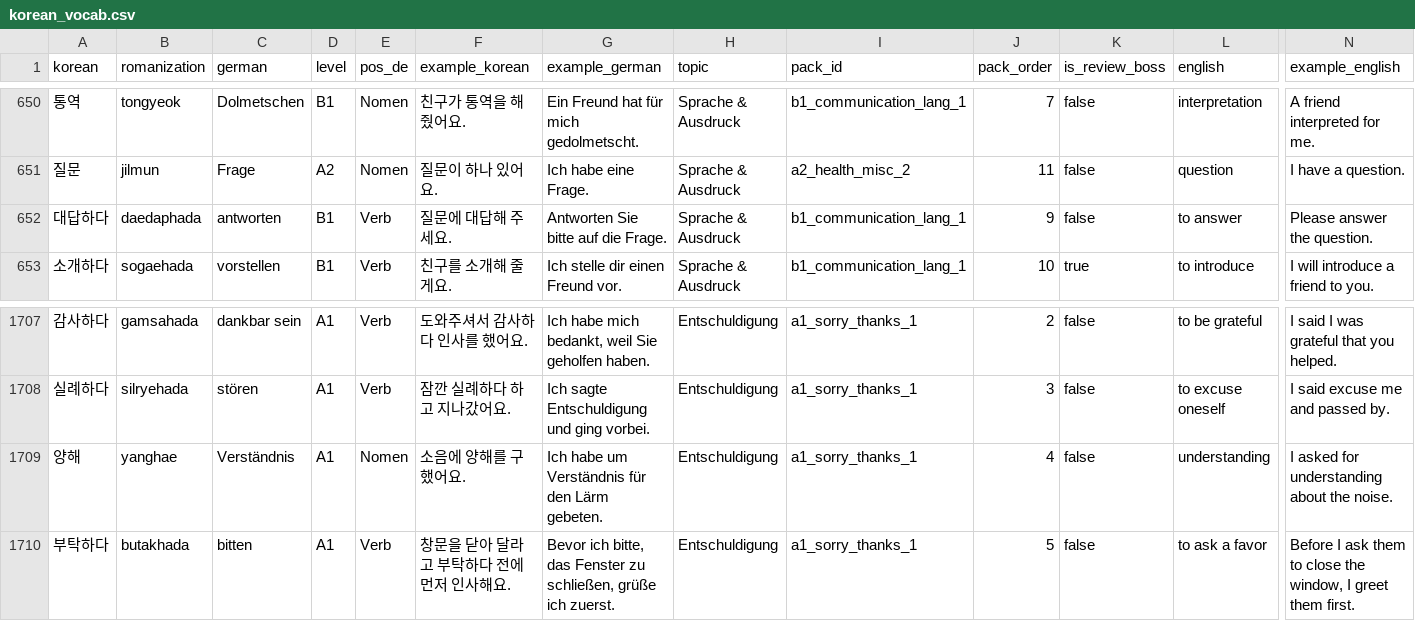
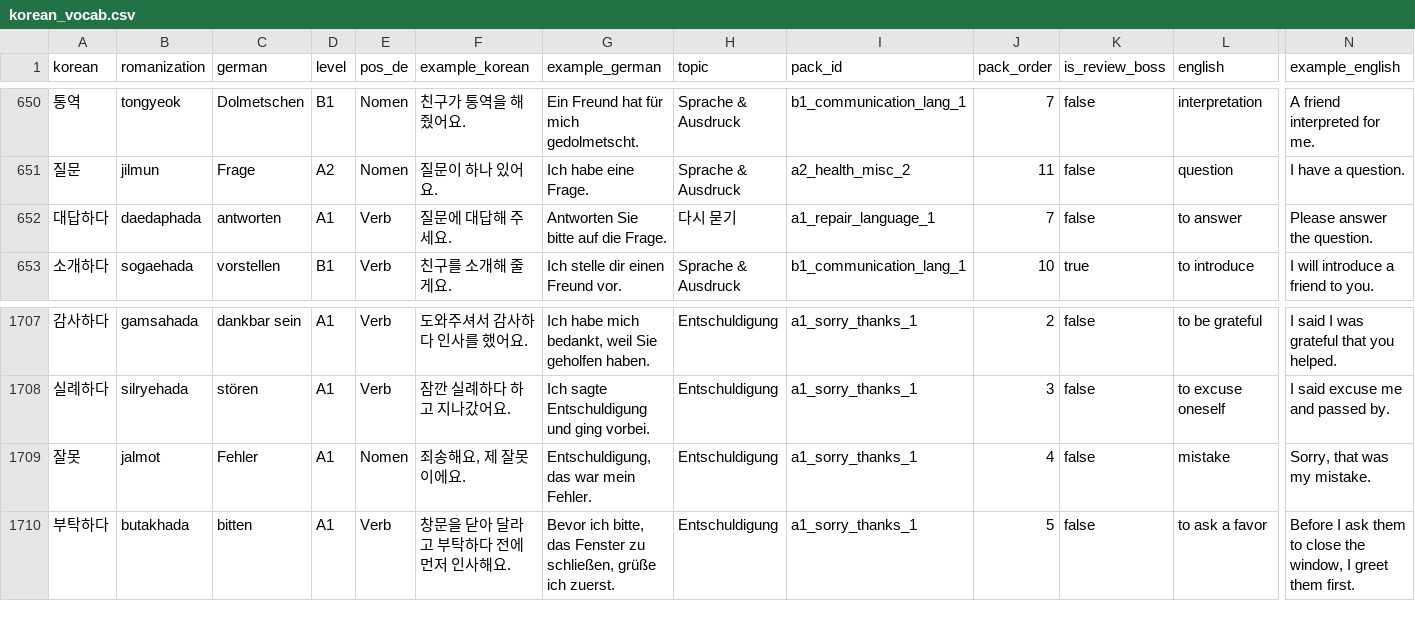
Before and after one commit to Sujin-Arin-DataWorld/ko_lernen_app, a CSV file: assets/data/korean_vocab.csv, drawn as a sheet; only a part is shown, gaps mark what is left out; the diff covers the shown part only; the diff names each change by its address in the sheet, - before the commit and + after, or states it on an @@ line.

```diff
--- a/assets/data/korean_vocab.csv
+++ b/assets/data/korean_vocab.csv
-D652 (level): B1
+D652 (level): A1
-H652 (topic): Sprache & Ausdruck
+H652 (topic): 다시 묻기
-I652 (pack_id): b1_communication_lang_1
+I652 (pack_id): a1_repair_language_1
-J652 (pack_order): 9
+J652 (pack_order): 7
-A1709 (korean): 양해
+A1709 (korean): 잘못
-B1709 (romanization): yanghae
+B1709 (romanization): jalmot
-C1709 (german): Verständnis
+C1709 (german): Fehler
-F1709 (example_korean): 소음에 양해를 구했어요.
+F1709 (example_korean): 죄송해요, 제 잘못이에요.
-G1709 (example_german): Ich habe um Verständnis für den Lärm gebeten.
+G1709 (example_german): Entschuldigung, das war mein Fehler.
-L1709 (english): understanding
+L1709 (english): mistake
-N1709 (example_english): I asked for understanding about the noise.
+N1709 (example_english): Sorry, that was my mistake.
```
Also changed, not shown: 9 added rows, 1 removed row and 22 edited cells elsewhere in this file, tool/content_level_suspects.csv, tools/content_factory/lexicon/level_exceptions.csv, 43 other files.
